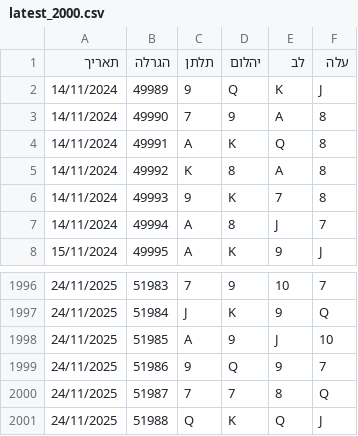
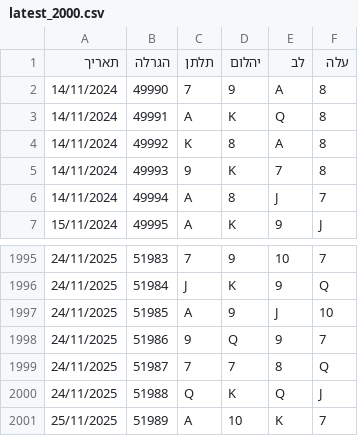
Before and after one commit to laly100/chance-feed, a CSV file: mini/latest_2000.csv, drawn as a sheet; only a part is shown, gaps mark what is left out; removed rows and columns are numbered as before the commit, all else as after; the diff names each change by its address in the sheet, - before the commit and + after, or states it on an @@ line.

```diff
--- a/mini/latest_2000.csv
+++ b/mini/latest_2000.csv
-row 2: 14/11/2024 | 49989 | 9 | Q | K | J
+row 2001: 25/11/2025 | 51989 | A | 10 | K | 7
```
Also changed, not shown: chance0.csv, mini/latest_1000.csv, 2 other files.
